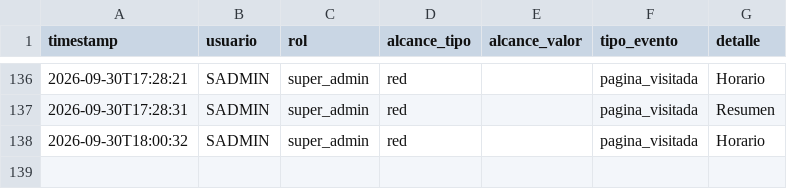
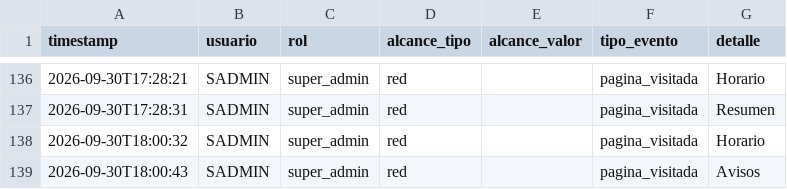
Before and after one commit to MRNR1983/AlveaMVP, a CSV file: data/auditoria.csv, drawn as a sheet; only a part is shown, gaps mark what is left out.

Commit message:
datos: auditoria.csv

```diff
--- a/data/auditoria.csv
+++ b/data/auditoria.csv
@@ -138 +138,2 @@ timestamp,usuario,rol,alcance_tipo,alcance_valor,tipo_evento,detalle
 2026-09-30T18:00:32,SADMIN,super_admin,red,,pagina_visitada,Horario
+2026-09-30T18:00:43,SADMIN,super_admin,red,,pagina_visitada,Avisos
```
